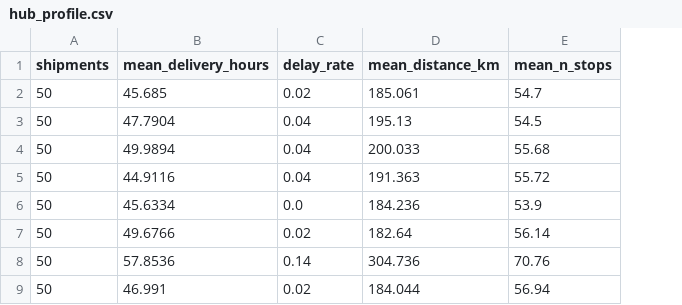
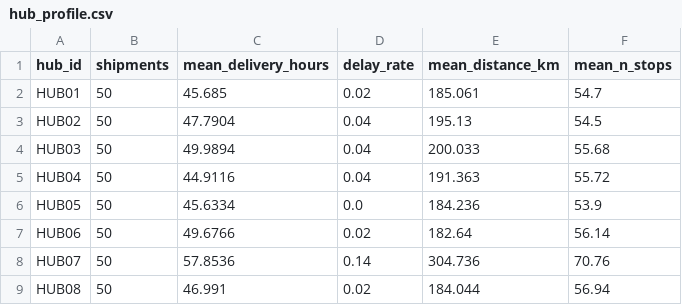
Before and after one commit to tyaginishant0071-hash/delhivery-delay-intelligence, a CSV file: outputs/hub_profile.csv, drawn as a sheet; only a part is shown; the diff names each change by its address in the sheet, - before the commit and + after, or states it on an @@ line.

Commit message:
Part D: hub profile and K-Means separation

```diff
--- a/outputs/hub_profile.csv
+++ b/outputs/hub_profile.csv
+column A (hub_id), rows 2-9: HUB01 | HUB02 | HUB03 | HUB04 | HUB05 | HUB06 | HUB07 | HUB08
```
Also changed, not shown: 2 other files.
